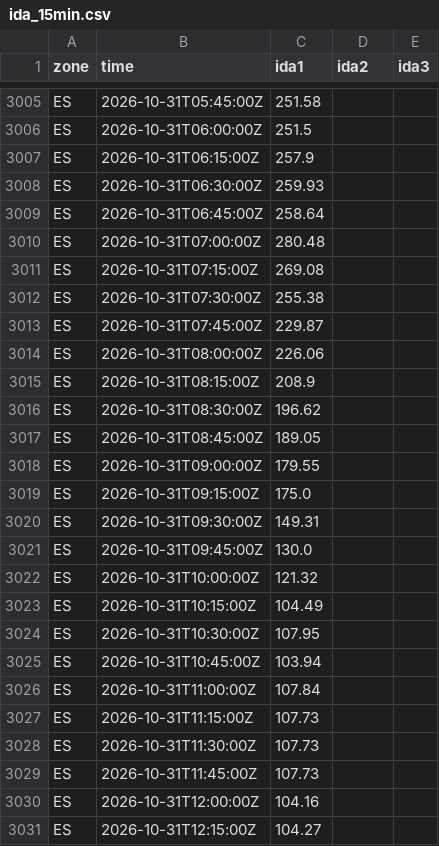
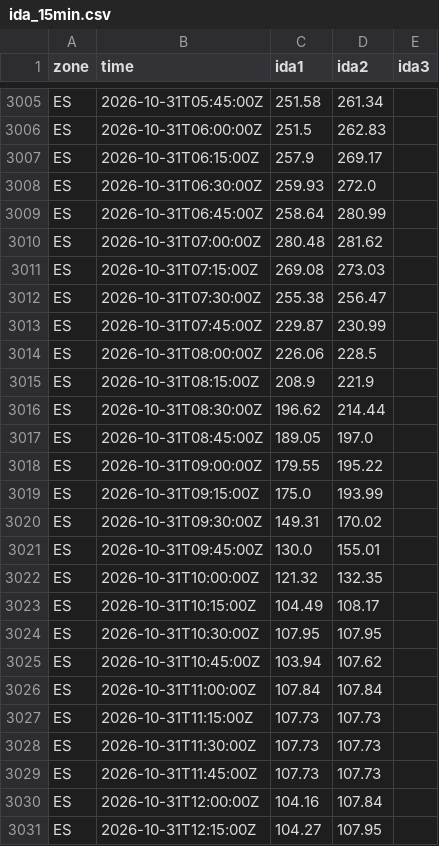
Before and after one commit to tallerzalan/eu-spot-prices, a CSV file: data/ida_15min.csv, drawn as a sheet; only a part is shown, gaps mark what is left out; the diff covers the shown part only; the diff names each change by its address in the sheet, - before the commit and + after, or states it on an @@ line.

```diff
--- a/data/ida_15min.csv
+++ b/data/ida_15min.csv
-D3005 (ida2): (empty)
+D3005 (ida2): 261.34
-D3006 (ida2): (empty)
+D3006 (ida2): 262.83
-D3007 (ida2): (empty)
+D3007 (ida2): 269.17
-D3008 (ida2): (empty)
+D3008 (ida2): 272.0
-D3009 (ida2): (empty)
+D3009 (ida2): 280.99
-D3010 (ida2): (empty)
+D3010 (ida2): 281.62
-D3011 (ida2): (empty)
+D3011 (ida2): 273.03
-D3012 (ida2): (empty)
+D3012 (ida2): 256.47
-D3013 (ida2): (empty)
+D3013 (ida2): 230.99
-D3014 (ida2): (empty)
+D3014 (ida2): 228.5
-D3015 (ida2): (empty)
+D3015 (ida2): 221.9
-D3016 (ida2): (empty)
+D3016 (ida2): 214.44
-D3017 (ida2): (empty)
+D3017 (ida2): 197.0
-D3018 (ida2): (empty)
+D3018 (ida2): 195.22
-D3019 (ida2): (empty)
+D3019 (ida2): 193.99
-D3020 (ida2): (empty)
+D3020 (ida2): 170.02
-D3021 (ida2): (empty)
+D3021 (ida2): 155.01
-D3022 (ida2): (empty)
+D3022 (ida2): 132.35
-D3023 (ida2): (empty)
+D3023 (ida2): 108.17
-D3024 (ida2): (empty)
+D3024 (ida2): 107.95
-D3025 (ida2): (empty)
+D3025 (ida2): 107.62
-D3026 (ida2): (empty)
+D3026 (ida2): 107.84
-D3027:D3029 (ida2): (empty)
+D3027:D3029 (ida2): 107.73
-D3030 (ida2): (empty)
+D3030 (ida2): 107.84
-D3031 (ida2): (empty)
+D3031 (ida2): 107.95
```
Also changed, not shown: 69 edited cells elsewhere in this file.
